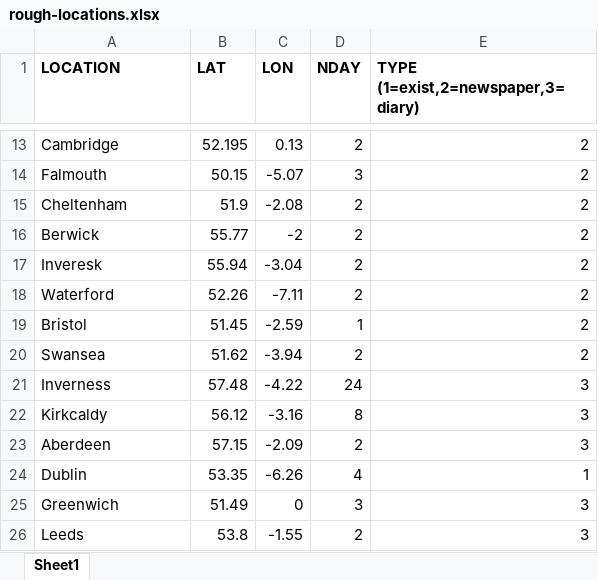
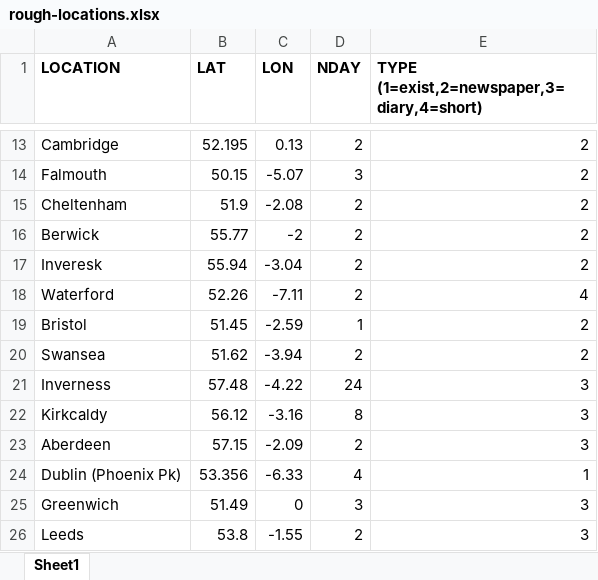
Before and after one commit to ed-hawkins/weather-rescue, an Excel workbook: night-big-wind/rough-locations.xlsx, sheet Sheet1, drawn as a sheet; only a part is shown, gaps mark what is left out; values as stored, in another font and other column widths than the file's, no borders; removed rows and columns are numbered as before the commit, all else as after; the diff covers the shown part only; the diff names each change by its address in the sheet, - before the commit and + after, or states it on an @@ line.

```diff
--- a/night-big-wind/rough-locations.xlsx (sheet Sheet1)
+++ b/night-big-wind/rough-locations.xlsx (sheet Sheet1)
-E1: TYPE (1=exist,2=newspaper,3=diary)
+E1: TYPE (1=exist,2=newspaper,3=diary,4=short)
-E18: 2
+E18: 4
-row 24: Dublin | 53.35 | -6.26 | 4 | 1
+row 24: Dublin (Phoenix Pk) | 53.356 | -6.33 | 4 | 1
```
Also changed, not shown: 26 added rows elsewhere in this sheet, 2 other files.
